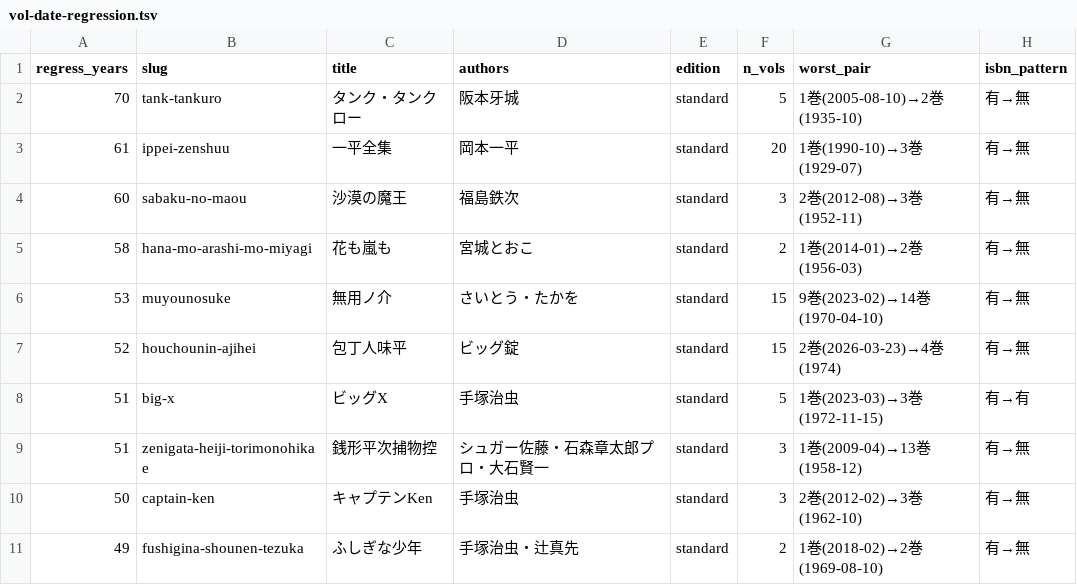
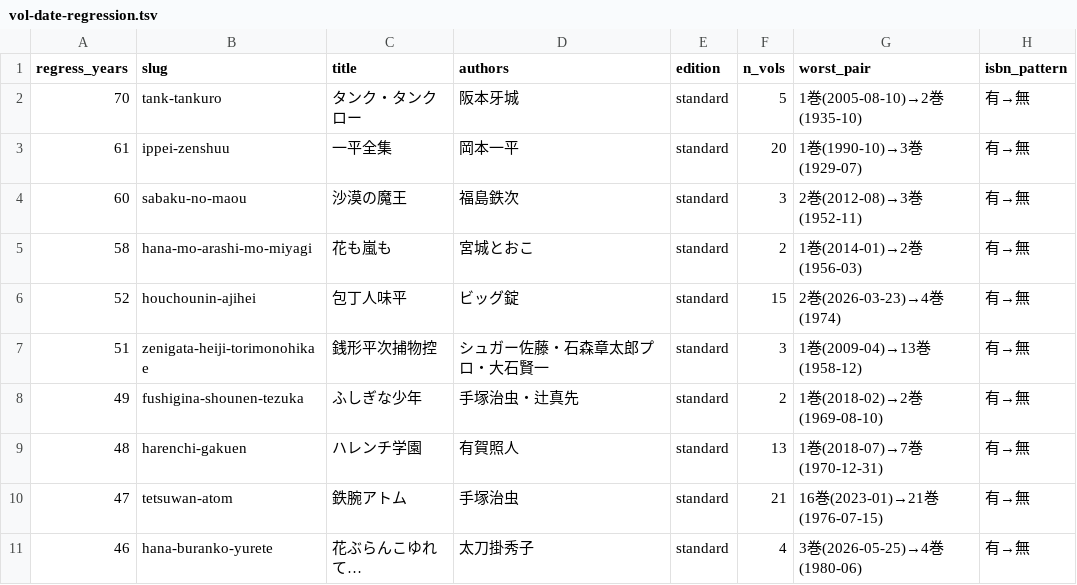
Before and after one commit to shuichi0725-cmyk/MANGAL, a TSV file: docs/production-diagnostics/vol-date-regression.tsv, drawn as a sheet; only a part is shown; the shorter side is filled out with more unchanged rows; the diff covers the shown part only; the diff names each change by its address in the sheet, - before the commit and + after, or states it on an @@ line.

```diff
--- a/docs/production-diagnostics/vol-date-regression.tsv
+++ b/docs/production-diagnostics/vol-date-regression.tsv
-row 6: 53 | muyounosuke | 無用ノ介 | さいとう・たかを | standard | 15 | 9巻(2023-02)→14巻(1970-04-10) | 有→無
-row 8: 51 | big-x | ビッグX | 手塚治虫 | standard | 5 | 1巻(2023-03)→3巻(1972-11-15) | 有→有
-row 10: 50 | captain-ken | キャプテンKen | 手塚治虫 | standard | 3 | 2巻(2012-02)→3巻(1962-10) | 有→無
```
Also changed, not shown: 13 removed rows elsewhere in this file, 18 other files.
